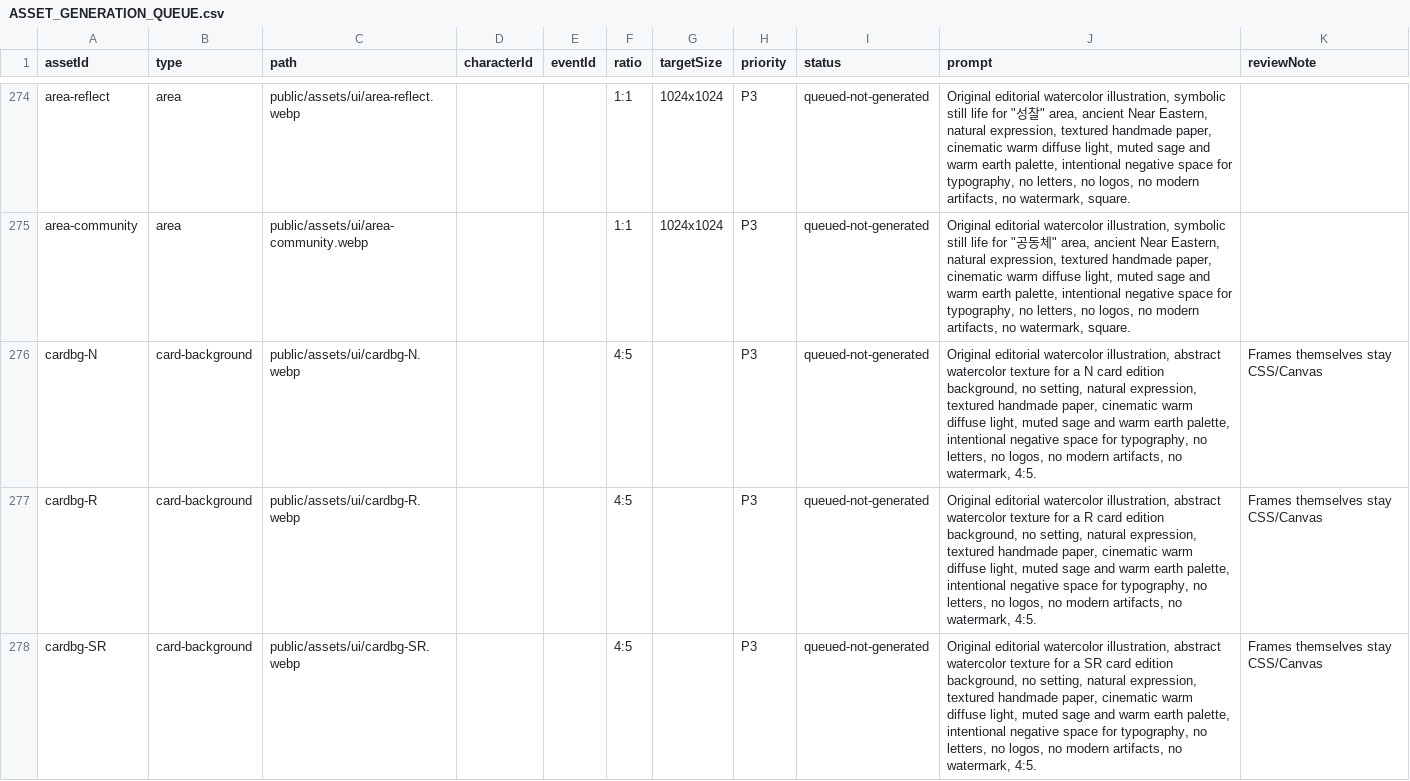
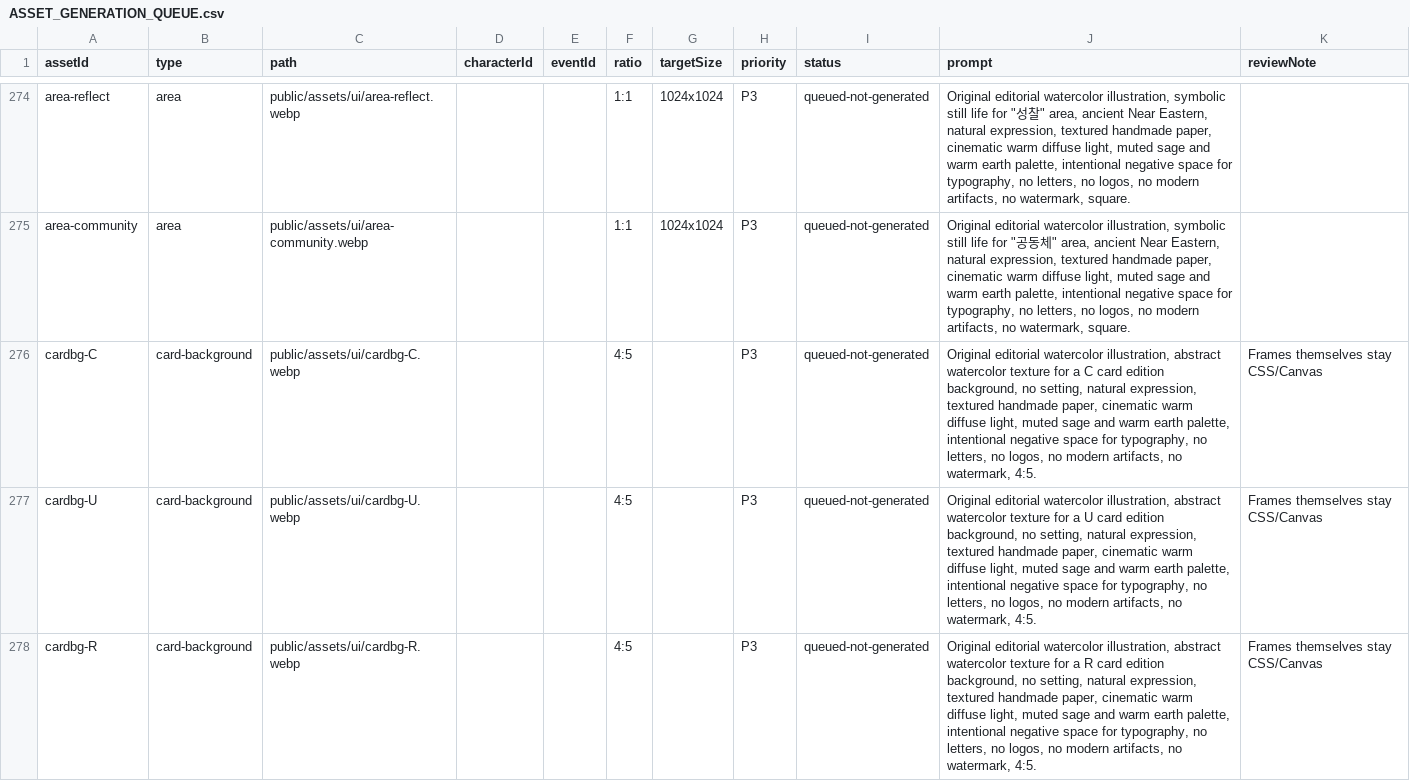
Before and after one commit to KyungHoon416/maple, a CSV file: docs/ASSET_GENERATION_QUEUE.csv, drawn as a sheet; only a part is shown, gaps mark what is left out; the shorter side is filled out with more unchanged rows; the diff covers the shown part only.

```diff
--- a/docs/ASSET_GENERATION_QUEUE.csv
+++ b/docs/ASSET_GENERATION_QUEUE.csv
@@ -275,3 +275,4 @@
 "area-community","area","public/assets/ui/area-community.webp","","","1:1","1024x1024","P3","queued-not-generated","Original editorial watercolor illustration, symbolic still life for ""공동체"" area, ancient Near Eastern, natural expression, textured handmade paper, cinematic warm diffuse light, muted sage and warm earth palette, intentional negative space for typography, no letters, no logos, no modern artifacts, no watermark, square.",""
-"cardbg-N","card-background","public/assets/ui/cardbg-N.webp","","","4:5","","P3","queued-not-generated","Original editorial watercolor illustration, abstract watercolor texture for a N card edition background, no setting, natural expression, textured handmade paper, cinematic warm diffuse light, muted sage and warm earth palette, intentional negative space for typography, no letters, no logos, no modern artifacts, no watermark, 4:5.","Frames themselves stay CSS/Canvas"
+"cardbg-C","card-background","public/assets/ui/cardbg-C.webp","","","4:5","","P3","queued-not-generated","Original editorial watercolor illustration, abstract watercolor texture for a C card edition background, no setting, natural expression, textured handmade paper, cinematic warm diffuse light, muted sage and warm earth palette, intentional negative space for typography, no letters, no logos, no modern artifacts, no watermark, 4:5.","Frames themselves stay CSS/Canvas"
+"cardbg-U","card-background","public/assets/ui/cardbg-U.webp","","","4:5","","P3","queued-not-generated","Original editorial watercolor illustration, abstract watercolor texture for a U card edition background, no setting, natural expression, textured handmade paper, cinematic warm diffuse light, muted sage and warm earth palette, intentional negative space for typography, no letters, no logos, no modern artifacts, no watermark, 4:5.","Frames themselves stay CSS/Canvas"
 "cardbg-R","card-background","public/assets/ui/cardbg-R.webp","","","4:5","","P3","queued-not-generated","Original editorial watercolor illustration, abstract watercolor texture for a R card edition background, no setting, natural expression, textured handmade paper, cinematic warm diffuse light, muted sage and warm earth palette, intentional negative space for typography, no letters, no logos, no modern artifacts, no watermark, 4:5.","Frames themselves stay CSS/Canvas"
```
Also changed, not shown: 1 added row and 3 edited cells elsewhere in this file, docs/QA_DISTRIBUTION.csv, docs/RARITY_DISTRIBUTION.csv, 37 other files.
